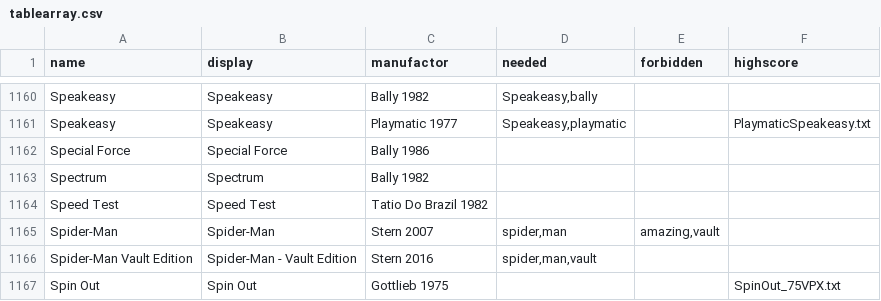
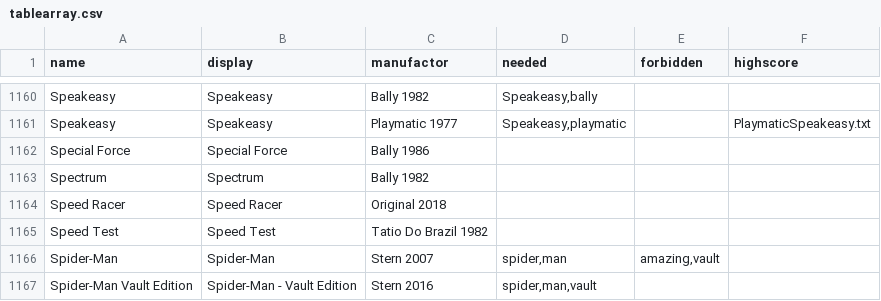
Before and after one commit to BA5T1/tablearray, a CSV file: tablearray.csv, drawn as a sheet; only a part is shown, gaps mark what is left out; the shorter side is filled out with more unchanged rows.

Commit message:
Update tablearray.csv

```diff
--- a/tablearray.csv
+++ b/tablearray.csv
@@ -1163,2 +1163,3 @@ Special Force,Special Force,Bally 1986,,,
 Spectrum,Spectrum,Bally 1982,,,
+Speed Racer, Speed Racer,Original 2018,,,
 Speed Test,Speed Test,Tatio Do Brazil 1982,,,
```
